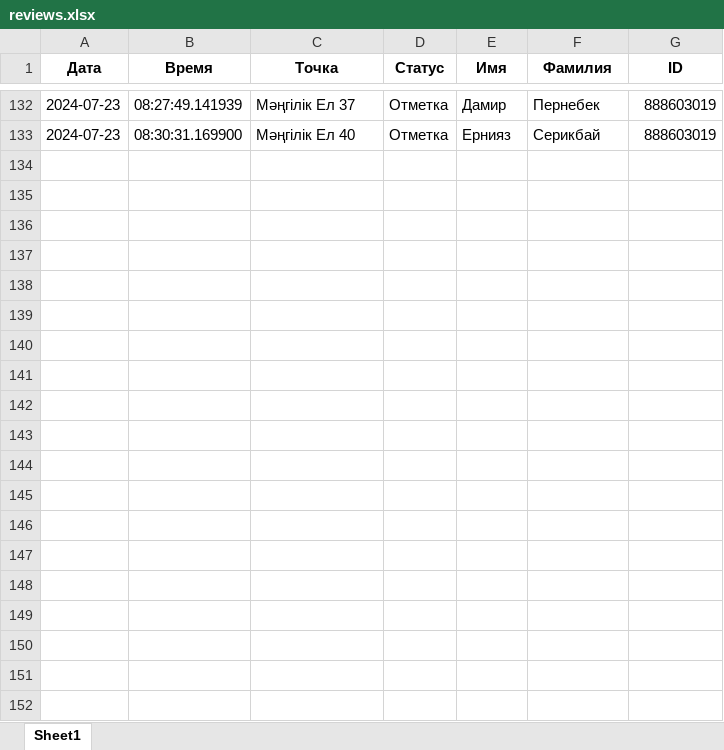
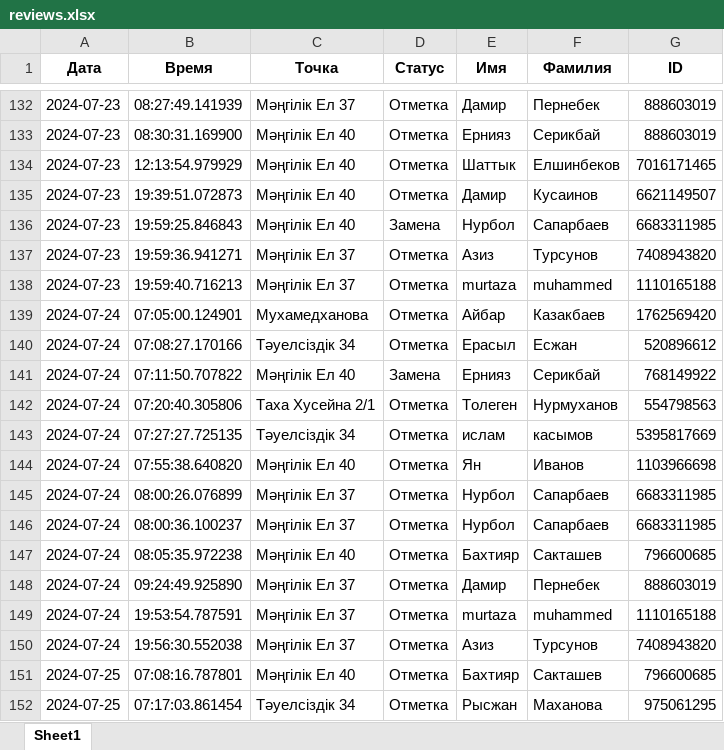
Before and after one commit to karibays/lunacoffee_opening, an Excel workbook: data/reviews.xlsx, sheet Sheet1, drawn as a sheet; only a part is shown, gaps mark what is left out; values as stored, in another font and other column widths than the file's, no borders; the diff covers the shown part only; the diff names each change by its address in the sheet, - before the commit and + after, or states it on an @@ line.

```diff
--- a/data/reviews.xlsx (sheet Sheet1)
+++ b/data/reviews.xlsx (sheet Sheet1)
+row 134: 2024-07-23 | 12:13:54.979929 | Мәңгілік Ел 40 | Отметка | Шаттык | Елшинбеков | 7016171465
+row 135: 2024-07-23 | 19:39:51.072873 | Мәңгілік Ел 40 | Отметка | Дамир | Кусаинов | 6621149507
+row 136: 2024-07-23 | 19:59:25.846843 | Мәңгілік Ел 40 | Замена | Нурбол | Сапарбаев | 6683311985
+row 137: 2024-07-23 | 19:59:36.941271 | Мәңгілік Ел 37 | Отметка | Азиз | Турсунов | 7408943820
+row 138: 2024-07-23 | 19:59:40.716213 | Мәңгілік Ел 37 | Отметка | murtaza | muhammed | 1110165188
+row 139: 2024-07-24 | 07:05:00.124901 | Мухамедханова | Отметка | Айбар | Казакбаев | 1762569420
+row 140: 2024-07-24 | 07:08:27.170166 | Тәуелсіздік 34 | Отметка | Ерасыл | Есжан | 520896612
+row 141: 2024-07-24 | 07:11:50.707822 | Мәңгілік Ел 40 | Замена | Ернияз | Серикбай | 768149922
+row 142: 2024-07-24 | 07:20:40.305806 | Таха Хусейна 2/1 | Отметка | Толеген | Нурмуханов | 554798563
+row 143: 2024-07-24 | 07:27:27.725135 | Тәуелсіздік 34 | Отметка | ислам | касымов | 5395817669
+row 144: 2024-07-24 | 07:55:38.640820 | Мәңгілік Ел 40 | Отметка | Ян | Иванов | 1103966698
+row 145: 2024-07-24 | 08:00:26.076899 | Мәңгілік Ел 37 | Отметка | Нурбол | Сапарбаев | 6683311985
+row 146: 2024-07-24 | 08:00:36.100237 | Мәңгілік Ел 37 | Отметка | Нурбол | Сапарбаев | 6683311985
+row 147: 2024-07-24 | 08:05:35.972238 | Мәңгілік Ел 40 | Отметка | Бахтияр | Сакташев | 796600685
+row 148: 2024-07-24 | 09:24:49.925890 | Мәңгілік Ел 37 | Отметка | Дамир | Пернебек | 888603019
+row 149: 2024-07-24 | 19:53:54.787591 | Мәңгілік Ел 37 | Отметка | murtaza | muhammed | 1110165188
+row 150: 2024-07-24 | 19:56:30.552038 | Мәңгілік Ел 37 | Отметка | Азиз | Турсунов | 7408943820
+row 151: 2024-07-25 | 07:08:16.787801 | Мәңгілік Ел 40 | Отметка | Бахтияр | Сакташев | 796600685
+row 152: 2024-07-25 | 07:17:03.861454 | Тәуелсіздік 34 | Отметка | Рысжан | Маханова | 975061295
```
Also changed, not shown: 53 added rows elsewhere in this sheet, 8 other files.
